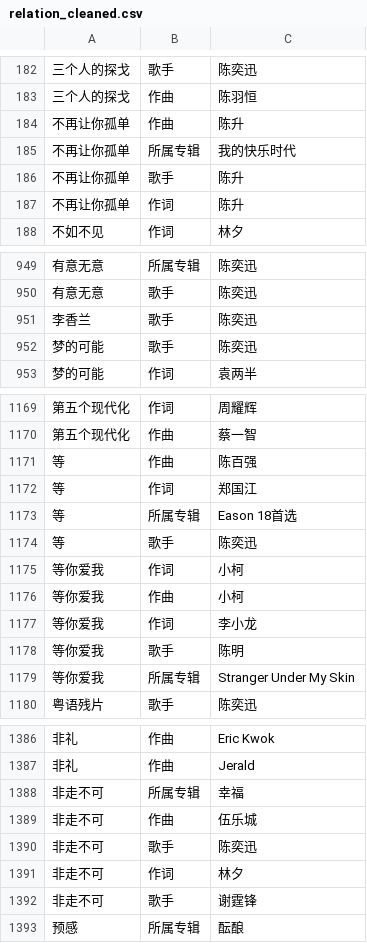
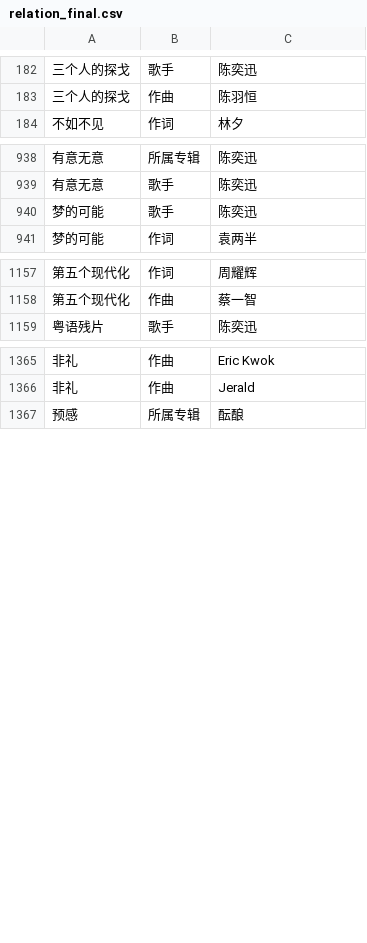
Before and after one commit to doriscullen/EasonKG, a CSV file: data_collection/data/relation_final.csv (was data_collection/data/relation_cleaned.csv), drawn as a sheet; only a part is shown, gaps mark what is left out; the diff covers the shown part only; the diff names each change by its address in the sheet, - before the commit and + after, or states it on an @@ line.

Commit message:
update data

```diff
--- a/data_collection/data/relation_cleaned.csv
+++ b/data_collection/data/relation_final.csv
-row 184: 不再让你孤单 | 作曲 | 陈升
-row 185: 不再让你孤单 | 所属专辑 | 我的快乐时代
-row 186: 不再让你孤单 | 歌手 | 陈升
-row 187: 不再让你孤单 | 作词 | 陈升
-row 951: 李香兰 | 歌手 | 陈奕迅
-row 1171: 等 | 作曲 | 陈百强
-row 1172: 等 | 作词 | 郑国江
-row 1173: 等 | 所属专辑 | Eason 18首选
-row 1174: 等 | 歌手 | 陈奕迅
-row 1175: 等你爱我 | 作词 | 小柯
-row 1176: 等你爱我 | 作曲 | 小柯
-row 1177: 等你爱我 | 作词 | 李小龙
-row 1178: 等你爱我 | 歌手 | 陈明
-row 1179: 等你爱我 | 所属专辑 | Stranger Under My Skin
-row 1388: 非走不可 | 所属专辑 | 幸福
-row 1389: 非走不可 | 作曲 | 伍乐城
-row 1390: 非走不可 | 歌手 | 陈奕迅
-row 1391: 非走不可 | 作词 | 林夕
-row 1392: 非走不可 | 歌手 | 谢霆锋
```
Also changed, not shown: 7 removed rows elsewhere in this file, data_collection/data/date_final.csv, 4 other files.
